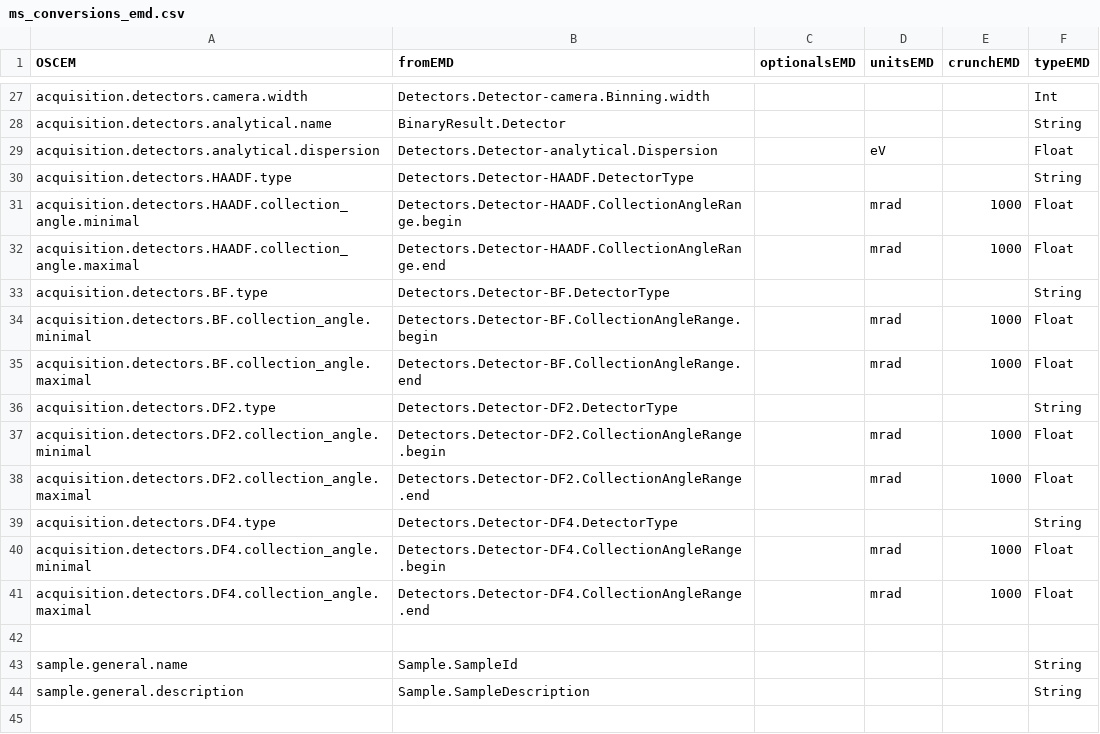
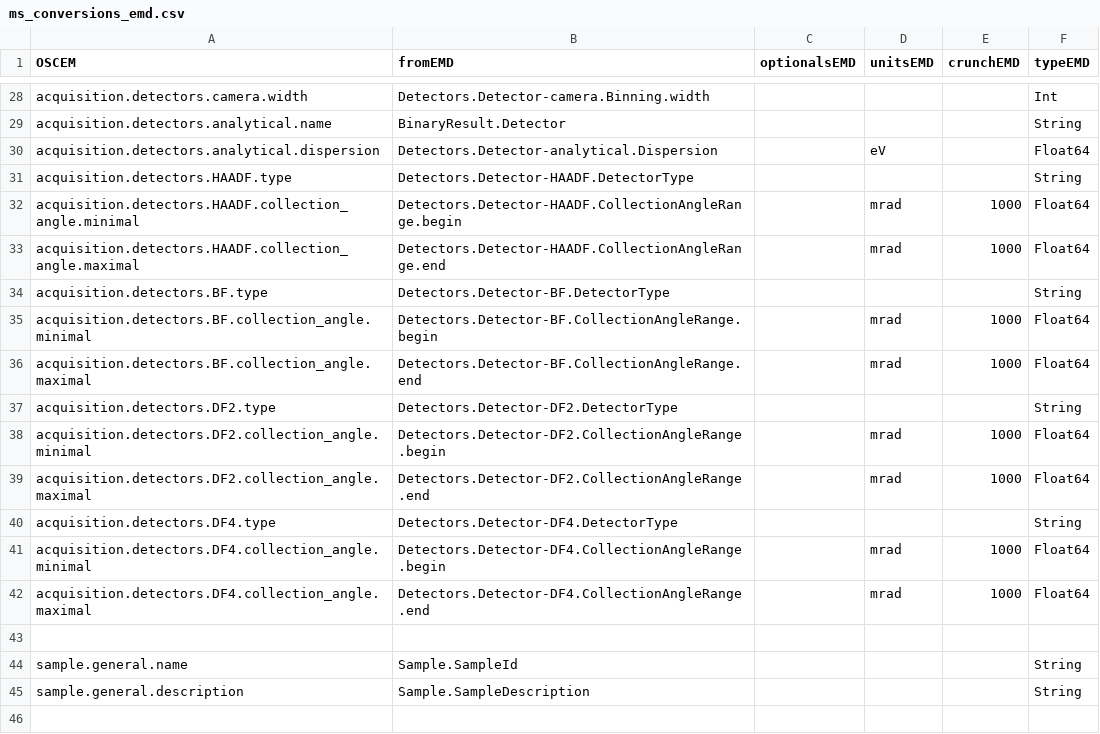
Before and after one commit to SwissOpenEM/MS_Metadata_reader, a CSV file: ms_conversions_emd.csv, drawn as a sheet; only a part is shown, gaps mark what is left out; the diff covers the shown part only.

Commit message:
update floats and crunch values

```diff
--- a/ms_conversions_emd.csv
+++ b/ms_conversions_emd.csv
@@ -28,15 +29,15 @@ acquisition.detectors.camera.width,Detectors.Detector-camera.Binning.width,,,,In
 acquisition.detectors.analytical.name,BinaryResult.Detector,,,,String
-acquisition.detectors.analytical.dispersion,Detectors.Detector-analytical.Dispersion,,eV,,Float
+acquisition.detectors.analytical.dispersion,Detectors.Detector-analytical.Dispersion,,eV,,Float64
 acquisition.detectors.HAADF.type,Detectors.Detector-HAADF.DetectorType,,,,String
-acquisition.detectors.HAADF.collection_angle.minimal,Detectors.Detector-HAADF.CollectionAngleRange.begin,,mrad,1000,Float
-acquisition.detectors.HAADF.collection_angle.maximal,Detectors.Detector-HAADF.CollectionAngleRange.end,,mrad,1000,Float
+acquisition.detectors.HAADF.collection_angle.minimal,Detectors.Detector-HAADF.CollectionAngleRange.begin,,mrad,1000,Float64
+acquisition.detectors.HAADF.collection_angle.maximal,Detectors.Detector-HAADF.CollectionAngleRange.end,,mrad,1000,Float64
 acquisition.detectors.BF.type,Detectors.Detector-BF.DetectorType,,,,String
-acquisition.detectors.BF.collection_angle.minimal,Detectors.Detector-BF.CollectionAngleRange.begin,,mrad,1000,Float
-acquisition.detectors.BF.collection_angle.maximal,Detectors.Detector-BF.CollectionAngleRange.end,,mrad,1000,Float
+acquisition.detectors.BF.collection_angle.minimal,Detectors.Detector-BF.CollectionAngleRange.begin,,mrad,1000,Float64
+acquisition.detectors.BF.collection_angle.maximal,Detectors.Detector-BF.CollectionAngleRange.end,,mrad,1000,Float64
 acquisition.detectors.DF2.type,Detectors.Detector-DF2.DetectorType,,,,String
-acquisition.detectors.DF2.collection_angle.minimal,Detectors.Detector-DF2.CollectionAngleRange.begin,,mrad,1000,Float
-acquisition.detectors.DF2.collection_angle.maximal,Detectors.Detector-DF2.CollectionAngleRange.end,,mrad,1000,Float
+acquisition.detectors.DF2.collection_angle.minimal,Detectors.Detector-DF2.CollectionAngleRange.begin,,mrad,1000,Float64
+acquisition.detectors.DF2.collection_angle.maximal,Detectors.Detector-DF2.CollectionAngleRange.end,,mrad,1000,Float64
 acquisition.detectors.DF4.type,Detectors.Detector-DF4.DetectorType,,,,String
-acquisition.detectors.DF4.collection_angle.minimal,Detectors.Detector-DF4.CollectionAngleRange.begin,,mrad,1000,Float
-acquisition.detectors.DF4.collection_angle.maximal,Detectors.Detector-DF4.CollectionAngleRange.end,,mrad,1000,Float
+acquisition.detectors.DF4.collection_angle.minimal,Detectors.Detector-DF4.CollectionAngleRange.begin,,mrad,1000,Float64
+acquisition.detectors.DF4.collection_angle.maximal,Detectors.Detector-DF4.CollectionAngleRange.end,,mrad,1000,Float64
 ,,,,,
```
Also changed, not shown: 1 added row and 9 edited cells elsewhere in this file, ms_conversions_prz.csv.
